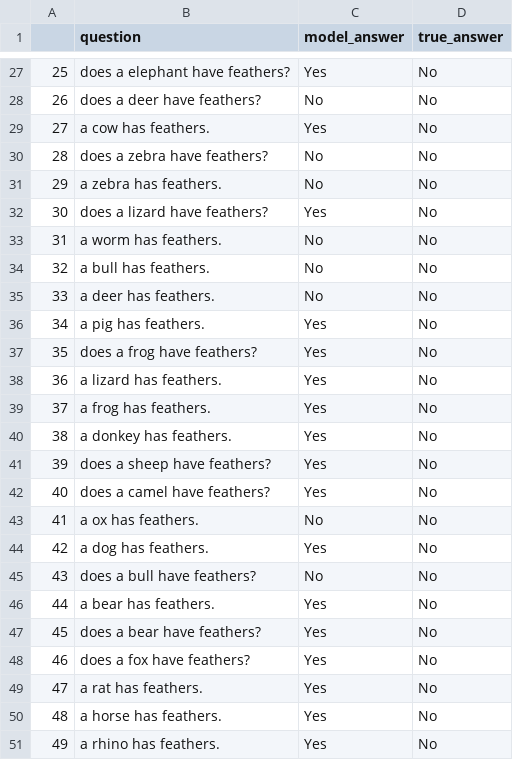
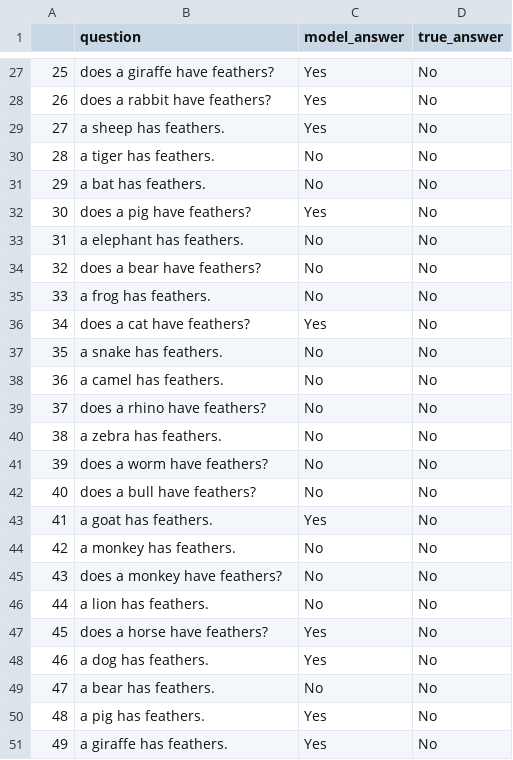
Before and after one commit to eliavmor-tau/DoLMUnderstandFrequentWordsBetter, a CSV file: csv/results/animals_dont_have_feathers_questions_result.csv, drawn as a sheet; only a part is shown, gaps mark what is left out; the diff covers the shown part only.

```diff
--- a/csv/results/animals_dont_have_feathers_questions_result.csv
+++ b/csv/results/animals_dont_have_feathers_questions_result.csv
@@ -27,25 +27,25 @@
-25,does a elephant have feathers?,Yes,No
-26,does a deer have feathers?,No,No
-27,a cow has feathers.,Yes,No
-28,does a zebra have feathers?,No,No
-29,a zebra has feathers.,No,No
-30,does a lizard have feathers?,Yes,No
-31,a worm has feathers.,No,No
-32,a bull has feathers.,No,No
-33,a deer has feathers.,No,No
-34,a pig has feathers.,Yes,No
-35,does a frog have feathers?,Yes,No
-36,a lizard has feathers.,Yes,No
-37,a frog has feathers.,Yes,No
-38,a donkey has feathers.,Yes,No
-39,does a sheep have feathers?,Yes,No
-40,does a camel have feathers?,Yes,No
-41,a ox has feathers.,No,No
-42,a dog has feathers.,Yes,No
-43,does a bull have feathers?,No,No
-44,a bear has feathers.,Yes,No
-45,does a bear have feathers?,Yes,No
-46,does a fox have feathers?,Yes,No
-47,a rat has feathers.,Yes,No
-48,a horse has feathers.,Yes,No
-49,a rhino has feathers.,Yes,No
+25,does a giraffe have feathers?,Yes,No
+26,does a rabbit have feathers?,Yes,No
+27,a sheep has feathers.,Yes,No
+28,a tiger has feathers.,No,No
+29,a bat has feathers.,No,No
+30,does a pig have feathers?,Yes,No
+31,a elephant has feathers.,No,No
+32,does a bear have feathers?,No,No
+33,a frog has feathers.,No,No
+34,does a cat have feathers?,Yes,No
+35,a snake has feathers.,No,No
+36,a camel has feathers.,No,No
+37,does a rhino have feathers?,No,No
+38,a zebra has feathers.,No,No
+39,does a worm have feathers?,No,No
+40,does a bull have feathers?,No,No
+41,a goat has feathers.,Yes,No
+42,a monkey has feathers.,No,No
+43,does a monkey have feathers?,No,No
+44,a lion has feathers.,No,No
+45,does a horse have feathers?,Yes,No
+46,a dog has feathers.,Yes,No
+47,a bear has feathers.,No,No
+48,a pig has feathers.,Yes,No
+49,a giraffe has feathers.,Yes,No
```
Also changed, not shown: 53 edited cells elsewhere in this file, csv/results/animals_can_fly_questions_result.csv, csv/results/animals_cant_fly_questions_result.csv, 19 other files.
